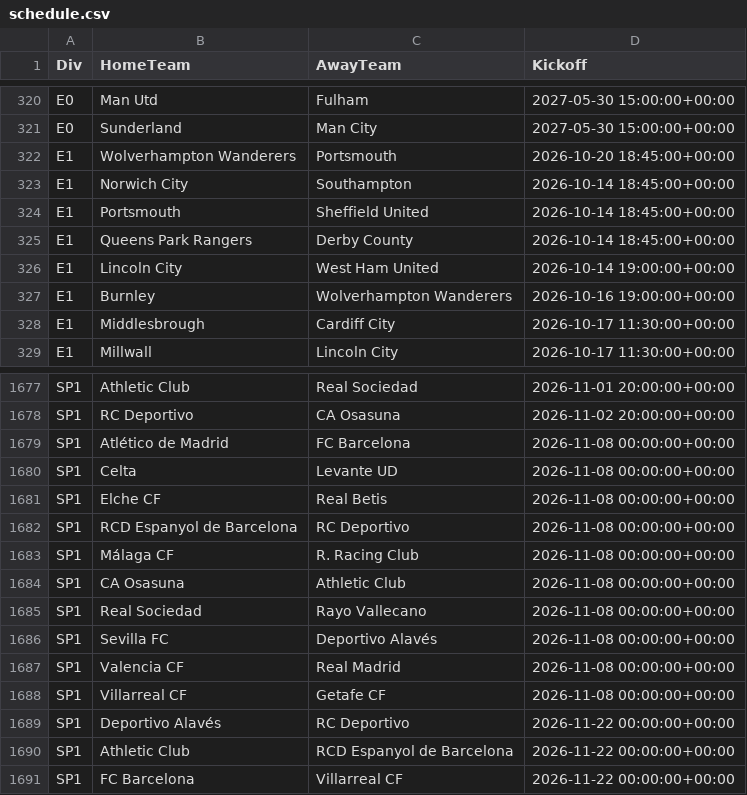
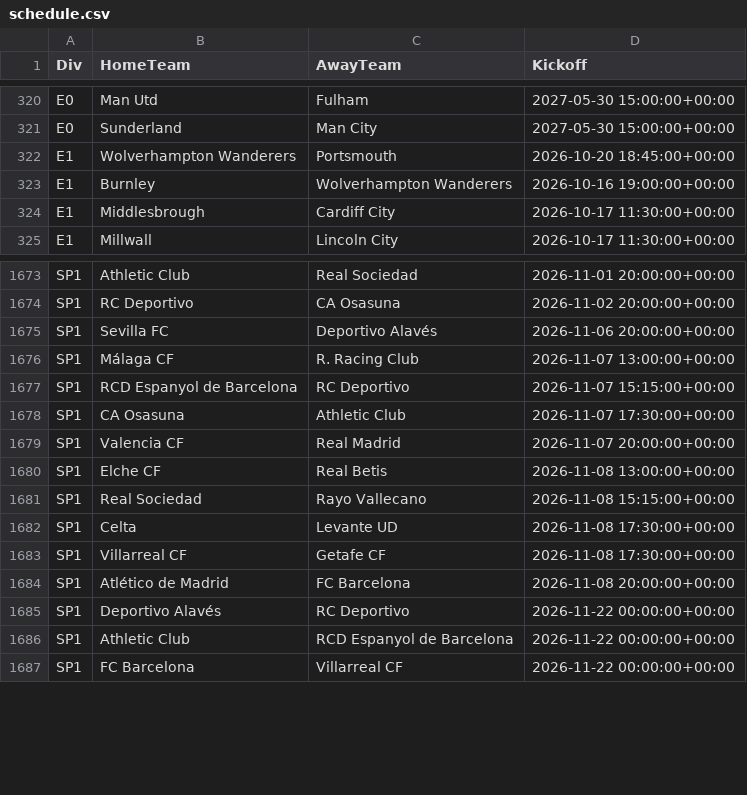
Before and after one commit to tambejasparh/epl-value-dashboard, a CSV file: data_snapshot/schedule.csv, drawn as a sheet; only a part is shown, gaps mark what is left out; the diff covers the shown part only.

```diff
--- a/data_snapshot/schedule.csv
+++ b/data_snapshot/schedule.csv
@@ -322,6 +322,2 @@ E0,Sunderland,Man City,2027-05-30 15:00:00+00:00
 E1,Wolverhampton Wanderers,Portsmouth,2026-10-20 18:45:00+00:00
-E1,Norwich City,Southampton,2026-10-14 18:45:00+00:00
-E1,Portsmouth,Sheffield United,2026-10-14 18:45:00+00:00
-E1,Queens Park Rangers,Derby County,2026-10-14 18:45:00+00:00
-E1,Lincoln City,West Ham United,2026-10-14 19:00:00+00:00
 E1,Burnley,Wolverhampton Wanderers,2026-10-16 19:00:00+00:00
@@ -1678,12 +1674,12 @@ SP1,Athletic Club,Real Sociedad,2026-11-01 20:00:00+00:00
 SP1,RC Deportivo,CA Osasuna,2026-11-02 20:00:00+00:00
-SP1,Atlético de Madrid,FC Barcelona,2026-11-08 00:00:00+00:00
-SP1,Celta,Levante UD,2026-11-08 00:00:00+00:00
-SP1,Elche CF,Real Betis,2026-11-08 00:00:00+00:00
-SP1,RCD Espanyol de Barcelona,RC Deportivo,2026-11-08 00:00:00+00:00
-SP1,Málaga CF,R. Racing Club,2026-11-08 00:00:00+00:00
-SP1,CA Osasuna,Athletic Club,2026-11-08 00:00:00+00:00
-SP1,Real Sociedad,Rayo Vallecano,2026-11-08 00:00:00+00:00
-SP1,Sevilla FC,Deportivo Alavés,2026-11-08 00:00:00+00:00
-SP1,Valencia CF,Real Madrid,2026-11-08 00:00:00+00:00
-SP1,Villarreal CF,Getafe CF,2026-11-08 00:00:00+00:00
+SP1,Sevilla FC,Deportivo Alavés,2026-11-06 20:00:00+00:00
+SP1,Málaga CF,R. Racing Club,2026-11-07 13:00:00+00:00
+SP1,RCD Espanyol de Barcelona,RC Deportivo,2026-11-07 15:15:00+00:00
+SP1,CA Osasuna,Athletic Club,2026-11-07 17:30:00+00:00
+SP1,Valencia CF,Real Madrid,2026-11-07 20:00:00+00:00
+SP1,Elche CF,Real Betis,2026-11-08 13:00:00+00:00
+SP1,Real Sociedad,Rayo Vallecano,2026-11-08 15:15:00+00:00
+SP1,Celta,Levante UD,2026-11-08 17:30:00+00:00
+SP1,Villarreal CF,Getafe CF,2026-11-08 17:30:00+00:00
+SP1,Atlético de Madrid,FC Barcelona,2026-11-08 20:00:00+00:00
 SP1,Deportivo Alavés,RC Deportivo,2026-11-22 00:00:00+00:00
```
Also changed, not shown: 3 added rows, 3 removed rows and 11 edited cells elsewhere in this file, best_picks_log.csv, data_snapshot/uefa.csv, 2 other files.
